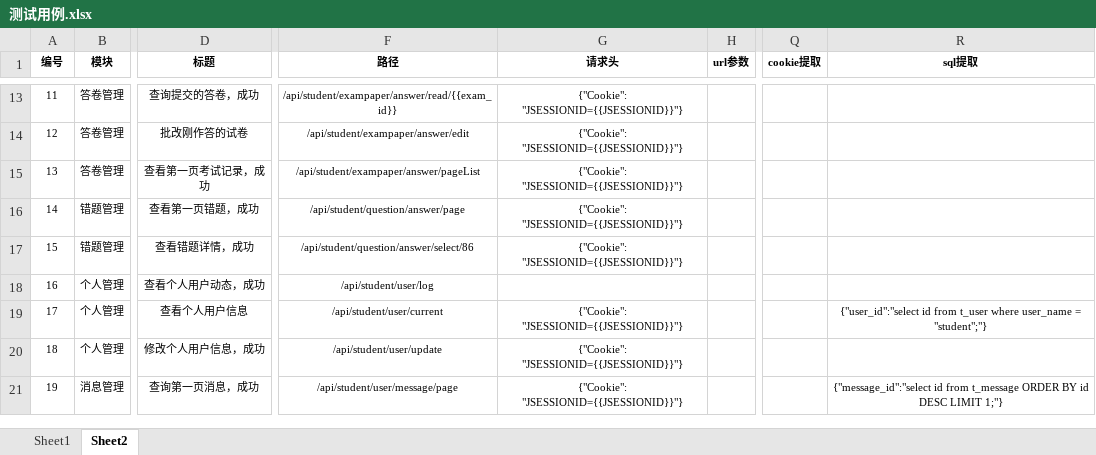
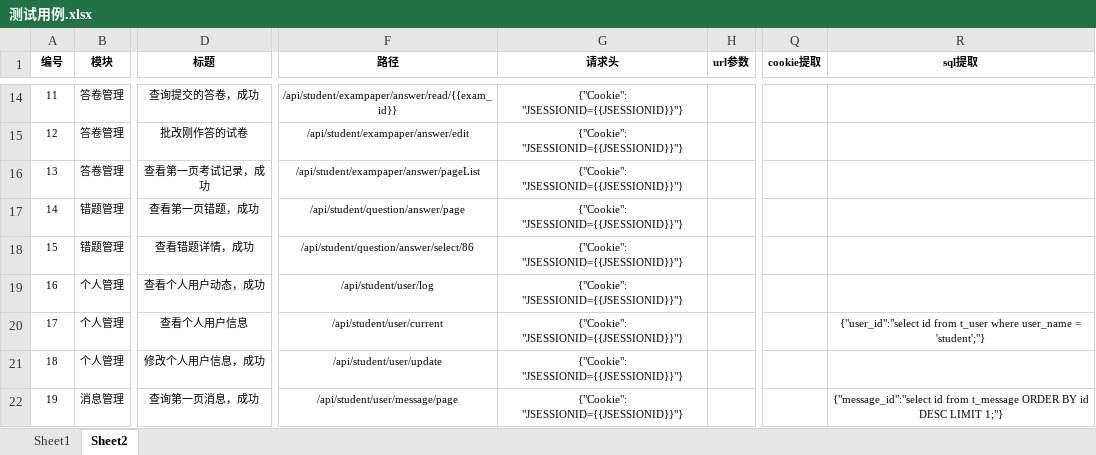
Before and after one commit to abcd289/exam-system-api-automation, an Excel workbook: data/测试用例.xlsx, sheet Sheet2, drawn as a sheet; only a part is shown, gaps mark what is left out; values as stored, in another font and other column widths than the file's, no borders; addresses are those after the commit; the diff covers the shown part only; the diff names each change by its address in the sheet, - before the commit and + after, or states it on an @@ line.

Commit message:
Add files via upload

```diff
--- a/data/测试用例.xlsx (sheet Sheet2)
+++ b/data/测试用例.xlsx (sheet Sheet2)
-G19 (请求头): (empty)
+G19 (请求头): {"Cookie": "JSESSIONID={{JSESSIONID}}"}
-R20 (sql提取): …user_name = "student";"}
+R20 (sql提取): …user_name = 'student';"}
```
Also changed, not shown: 1 added row and 12 edited cells elsewhere in this sheet.
